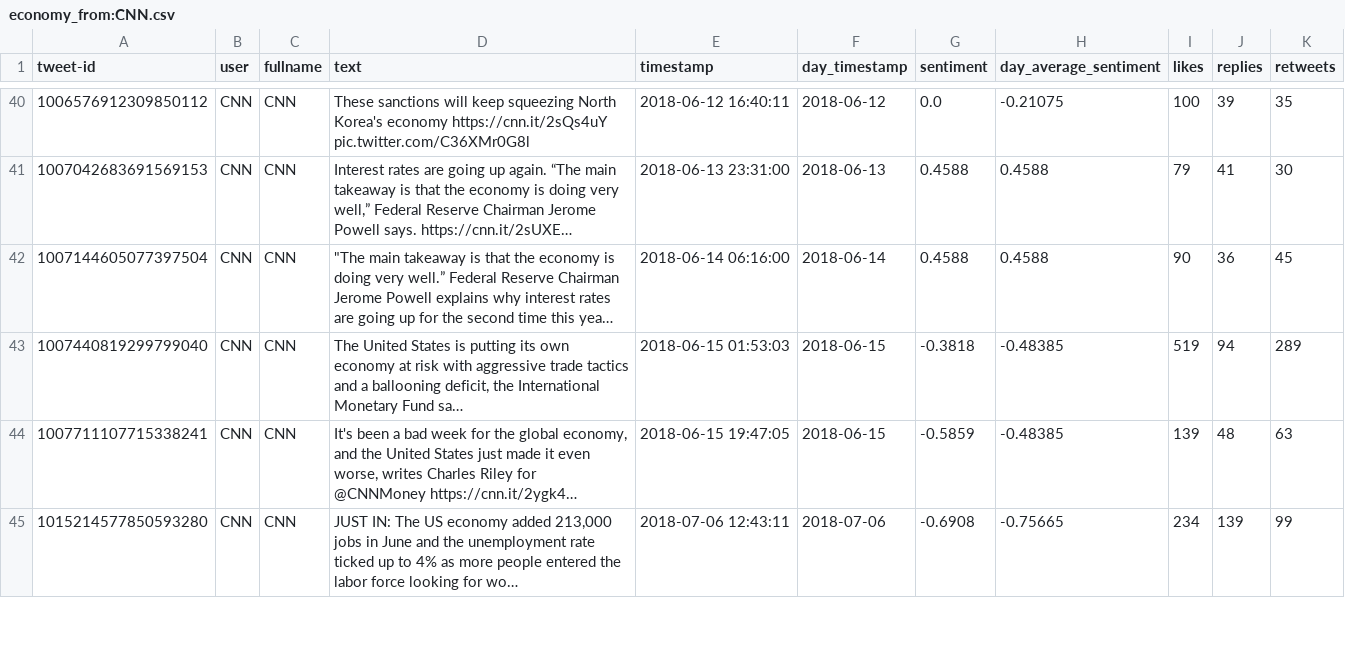
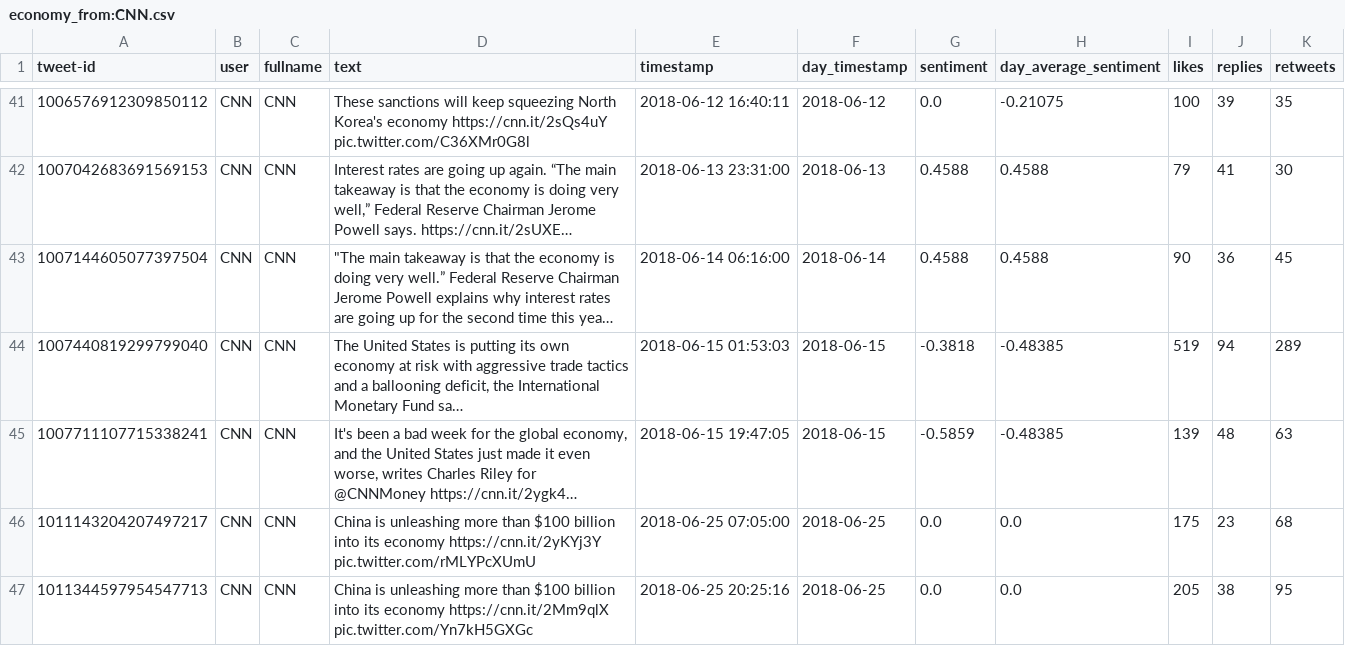
Before and after one commit to jstremme/DATA-SCIENCE-HCDE-511, a CSV file: dashboard_archive/economy_from:CNN.csv, drawn as a sheet; only a part is shown, gaps mark what is left out; the shorter side is filled out with more unchanged rows; long unchanged cells end in …; the diff covers the shown part only; the diff names each change by its address in the sheet, - before the commit and + after, or states it on an @@ line.

Commit message:
add more economy tweets and updated tableau_input2

```diff
--- a/dashboard_archive/economy_from:CNN.csv
+++ b/dashboard_archive/economy_from:CNN.csv
+row 46: 1011143204207497217 | CNN | CNN | China is unleashing more than $100 billion into its economy https://cnn.it/2yKYj3Y pic.twitter.com/rMLYPcXUmU | 2018-06-25 07:05:00 | 2018-06-25 | 0.0 | 0.0 | 175 | 23 | 68
+row 47: 1011344597954547713 | CNN | CNN | China is unleashing more than $100 billion into its economy https://cnn.it/2Mm9qlX pic.twitter.com/Yn7kH5GXGc | 2018-06-25 20:25:16 | 2018-06-25 | 0.0 | 0.0 | 205 | 38 | 95
```
Also changed, not shown: 4 added rows elsewhere in this file, dashboard_archive/economy_from:MSNBC.csv, 10 other files.
